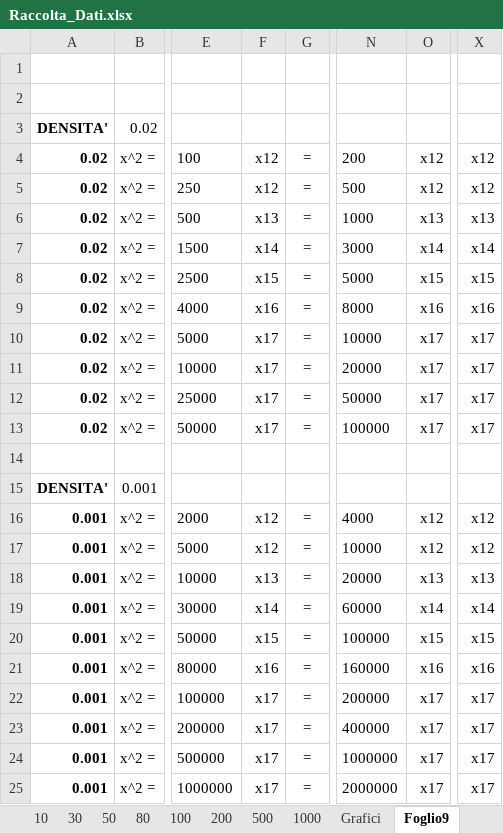
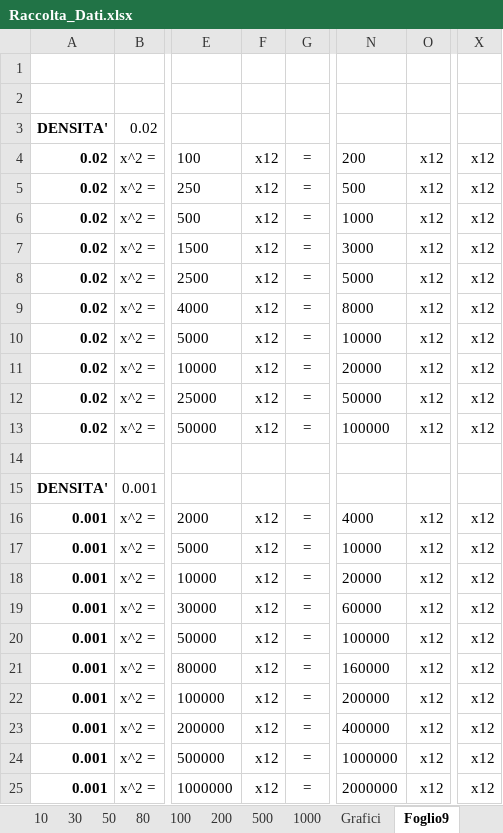
Before and after one commit to lorenzo-pagliari/Tesi, an Excel workbook: altri_doc/Raccolta_Dati.xlsx, sheet Foglio9, drawn as a sheet; only a part is shown, gaps mark what is left out; values as stored, in another font and other column widths than the file's, no borders; the diff names each change by its address in the sheet, - before the commit and + after, or states it on an @@ line.

```diff
--- a/altri_doc/Raccolta_Dati.xlsx (sheet Foglio9)
+++ b/altri_doc/Raccolta_Dati.xlsx (sheet Foglio9)
-F6: x13
+F6: x12
-O6: x13
+O6: x12
-X6: x13
+X6: x12
-F7: x14
+F7: x12
-O7: x14
+O7: x12
-X7: x14
+X7: x12
-F8: x15
+F8: x12
-O8: x15
+O8: x12
-X8: x15
+X8: x12
-F9: x16
+F9: x12
-O9: x16
+O9: x12
-X9: x16
+X9: x12
-F10:F13: x17
+F10:F13: x12
-O10:O13: x17
+O10:O13: x12
-X10:X13: x17
+X10:X13: x12
-F18: x13
+F18: x12
-O18: x13
+O18: x12
-X18: x13
+X18: x12
-F19: x14
+F19: x12
-O19: x14
+O19: x12
-X19: x14
+X19: x12
-F20: x15
+F20: x12
-O20: x15
+O20: x12
-X20: x15
+X20: x12
-F21: x16
+F21: x12
-O21: x16
+O21: x12
-X21: x16
+X21: x12
-F22:F25: x17
+F22:F25: x12
-O22:O25: x17
+O22:O25: x12
-X22:X25: x17
+X22:X25: x12
```
Also changed, not shown: charts or pictures, 13 other files.
